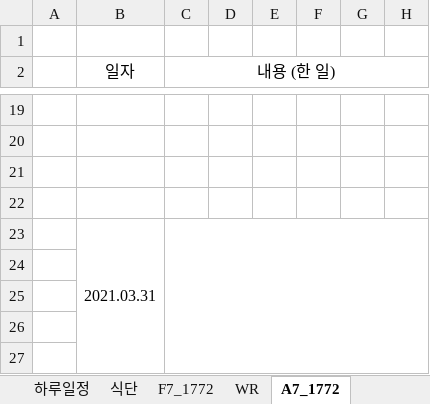
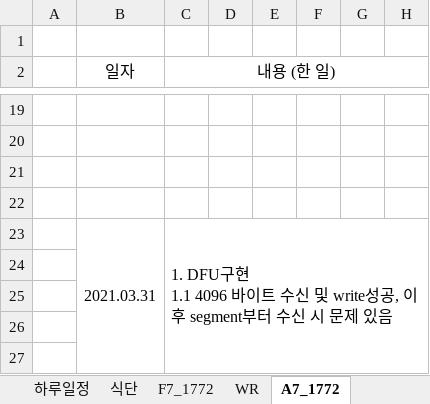
Before and after one commit to swan3708/plan, an Excel workbook: 2021년/PLAN.xlsx, sheet A7_1772, drawn as a sheet; only a part is shown, gaps mark what is left out; values as stored, in another font and other column widths than the file's, no borders; ↵ is a line break in a cell; the diff names each change by its address in the sheet, - before the commit and + after, or states it on an @@ line.

```diff
--- a/2021년/PLAN.xlsx (sheet A7_1772)
+++ b/2021년/PLAN.xlsx (sheet A7_1772)
-C23 (내용 (한 일)): (empty)
+C23 (내용 (한 일)): 1. DFU구현 ↵ 1.1 4096 바이트 수신 및 write성공, 이후 segment부터 수신 시 문제 있음
```
Also changed, not shown: sheet 하루일정, sheet SCR-OBD, sheet F7_1772, sheet WR, other sheet tabs, charts or pictures, 2 other files.
